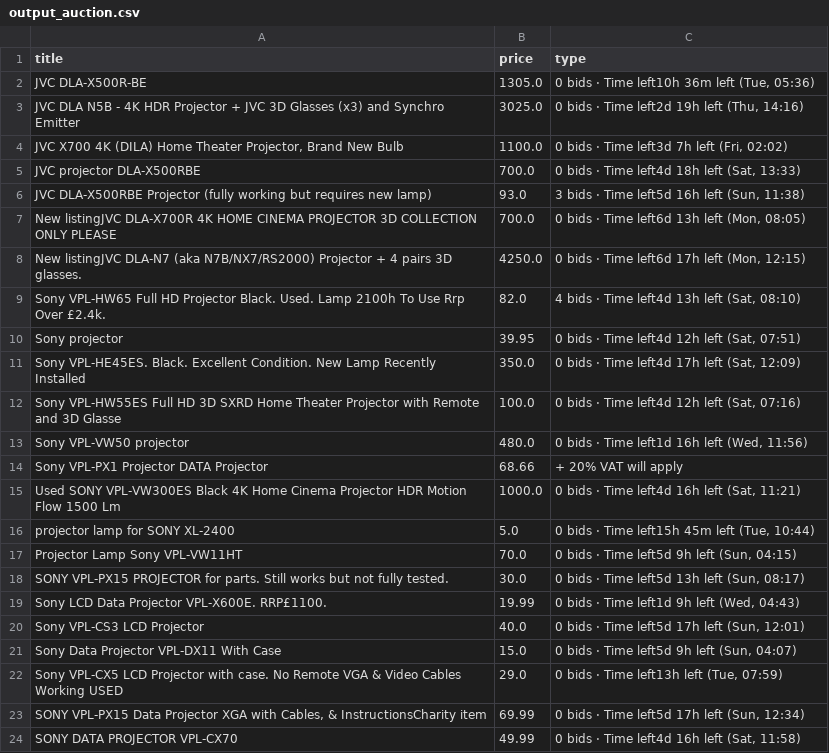
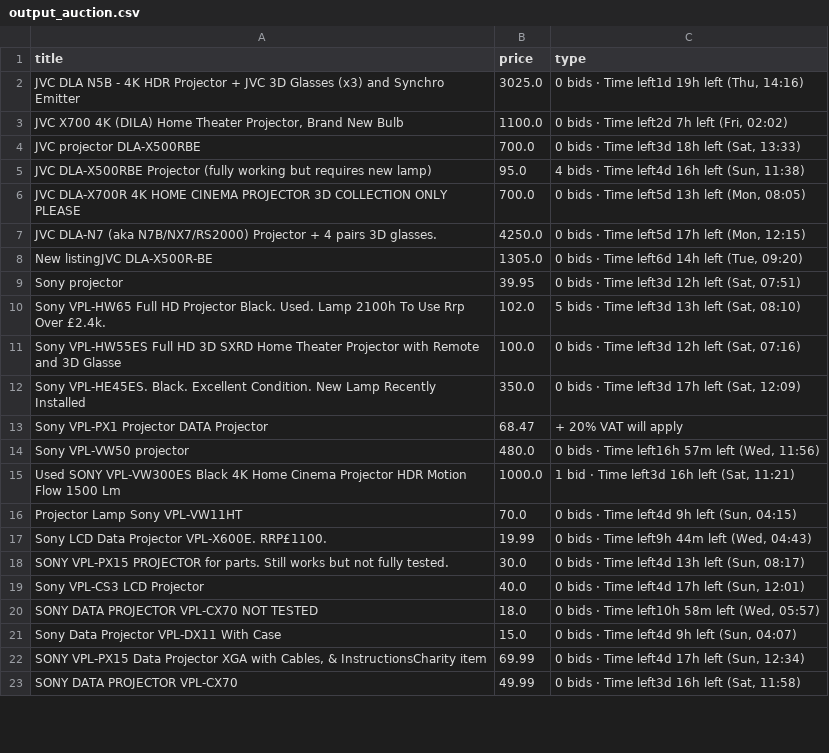
Before and after one commit to LFCottrell/Ebay_JVC, a CSV file: output_auction.csv, drawn as a sheet; only a part is shown; the diff covers the shown part only.

```diff
--- a/output_auction.csv
+++ b/output_auction.csv
@@ -1,24 +1,23 @@
 title,price,type
-JVC DLA-X500R-BE,1305.0,"0 bids · Time left10h 36m left (Tue, 05:36)"
-JVC DLA N5B - 4K HDR Projector + JVC 3D Glasses (x3) and Synchro Emitter,3025.0,"0 bids · Time left2d 19h left (Thu, 14:16)"
-"JVC  X700 4K (DILA) Home Theater Projector, Brand New Bulb",1100.0,"0 bids · Time left3d 7h left (Fri, 02:02)"
-JVC projector DLA-X500RBE,700.0,"0 bids · Time left4d 18h left (Sat, 13:33)"
-JVC DLA-X500RBE Projector (fully working but requires new lamp),93.0,"3 bids · Time left5d 16h left (Sun, 11:38)"
-New listingJVC DLA-X700R 4K HOME CINEMA PROJECTOR 3D COLLECTION ONLY PLEASE ,700.0,"0 bids · Time left6d 13h left (Mon, 08:05)"
-New listingJVC DLA-N7 (aka N7B/NX7/RS2000) Projector + 4 pairs 3D glasses.,4250.0,"0 bids · Time left6d 17h left (Mon, 12:15)"
-Sony VPL-HW65 Full HD Projector Black. Used. Lamp 2100h To Use Rrp Over £2.4k.,82.0,"4 bids · Time left4d 13h left (Sat, 08:10)"
-Sony projector ,39.95,"0 bids · Time left4d 12h left (Sat, 07:51)"
-Sony VPL-HE45ES.  Black.  Excellent Condition.  New Lamp Recently Installed,350.0,"0 bids · Time left4d 17h left (Sat, 12:09)"
-Sony VPL-HW55ES Full HD 3D SXRD Home Theater Projector with Remote and 3D Glasse,100.0,"0 bids · Time left4d 12h left (Sat, 07:16)"
-Sony VPL-VW50  projector,480.0,"0 bids · Time left1d 16h left (Wed, 11:56)"
-Sony VPL-PX1 Projector DATA Projector,68.66,+ 20% VAT will apply
-Used SONY VPL-VW300ES Black 4K Home Cinema Projector HDR Motion Flow 1500 Lm,1000.0,"0 bids · Time left4d 16h left (Sat, 11:21)"
-projector lamp for SONY XL-2400,5.0,"0 bids · Time left15h 45m left (Tue, 10:44)"
-Projector Lamp Sony VPL-VW11HT,70.0,"0 bids · Time left5d 9h left (Sun, 04:15)"
-SONY VPL-PX15 PROJECTOR for parts. Still works but not fully tested.,30.0,"0 bids · Time left5d 13h left (Sun, 08:17)"
-Sony LCD Data Projector VPL-X600E. RRP£1100. ,19.99,"0 bids · Time left1d 9h left (Wed, 04:43)"
-Sony VPL-CS3 LCD Projector,40.0,"0 bids · Time left5d 17h left (Sun, 12:01)"
-Sony Data Projector VPL-DX11 With Case,15.0,"0 bids · Time left5d 9h left (Sun, 04:07)"
-Sony VPL-CX5 LCD Projector with case. No Remote VGA & Video Cables Working USED,29.0,"0 bids · Time left13h left (Tue, 07:59)"
-"SONY VPL-PX15 Data Projector XGA with Cables, & InstructionsCharity item",69.99,"0 bids · Time left5d 17h left (Sun, 12:34)"
-SONY DATA PROJECTOR VPL-CX70,49.99,"0 bids · Time left4d 16h left (Sat, 11:58)"
+JVC DLA N5B - 4K HDR Projector + JVC 3D Glasses (x3) and Synchro Emitter,3025.0,"0 bids · Time left1d 19h left (Thu, 14:16)"
+"JVC  X700 4K (DILA) Home Theater Projector, Brand New Bulb",1100.0,"0 bids · Time left2d 7h left (Fri, 02:02)"
+JVC projector DLA-X500RBE,700.0,"0 bids · Time left3d 18h left (Sat, 13:33)"
+JVC DLA-X500RBE Projector (fully working but requires new lamp),95.0,"4 bids · Time left4d 16h left (Sun, 11:38)"
+JVC DLA-X700R 4K HOME CINEMA PROJECTOR 3D COLLECTION ONLY PLEASE ,700.0,"0 bids · Time left5d 13h left (Mon, 08:05)"
+JVC DLA-N7 (aka N7B/NX7/RS2000) Projector + 4 pairs 3D glasses.,4250.0,"0 bids · Time left5d 17h left (Mon, 12:15)"
+New listingJVC DLA-X500R-BE,1305.0,"0 bids · Time left6d 14h left (Tue, 09:20)"
+Sony projector ,39.95,"0 bids · Time left3d 12h left (Sat, 07:51)"
+Sony VPL-HW65 Full HD Projector Black. Used. Lamp 2100h To Use Rrp Over £2.4k.,102.0,"5 bids · Time left3d 13h left (Sat, 08:10)"
+Sony VPL-HW55ES Full HD 3D SXRD Home Theater Projector with Remote and 3D Glasse,100.0,"0 bids · Time left3d 12h left (Sat, 07:16)"
+Sony VPL-HE45ES.  Black.  Excellent Condition.  New Lamp Recently Installed,350.0,"0 bids · Time left3d 17h left (Sat, 12:09)"
+Sony VPL-PX1 Projector DATA Projector,68.47,+ 20% VAT will apply
+Sony VPL-VW50  projector,480.0,"0 bids · Time left16h 57m left (Wed, 11:56)"
+Used SONY VPL-VW300ES Black 4K Home Cinema Projector HDR Motion Flow 1500 Lm,1000.0,"1 bid · Time left3d 16h left (Sat, 11:21)"
+Projector Lamp Sony VPL-VW11HT,70.0,"0 bids · Time left4d 9h left (Sun, 04:15)"
+Sony LCD Data Projector VPL-X600E. RRP£1100. ,19.99,"0 bids · Time left9h 44m left (Wed, 04:43)"
+SONY VPL-PX15 PROJECTOR for parts. Still works but not fully tested.,30.0,"0 bids · Time left4d 13h left (Sun, 08:17)"
+Sony VPL-CS3 LCD Projector,40.0,"0 bids · Time left4d 17h left (Sun, 12:01)"
+SONY DATA PROJECTOR VPL-CX70 NOT TESTED,18.0,"0 bids · Time left10h 58m left (Wed, 05:57)"
+Sony Data Projector VPL-DX11 With Case,15.0,"0 bids · Time left4d 9h left (Sun, 04:07)"
+"SONY VPL-PX15 Data Projector XGA with Cables, & InstructionsCharity item",69.99,"0 bids · Time left4d 17h left (Sun, 12:34)"
+SONY DATA PROJECTOR VPL-CX70,49.99,"0 bids · Time left3d 16h left (Sat, 11:58)"
```
Also changed, not shown: 1 added row, 1 removed row and 4 edited cells elsewhere in this file, new_df.csv, output_offer.csv.
